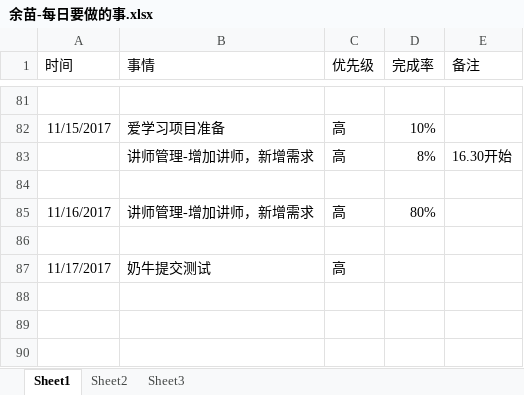
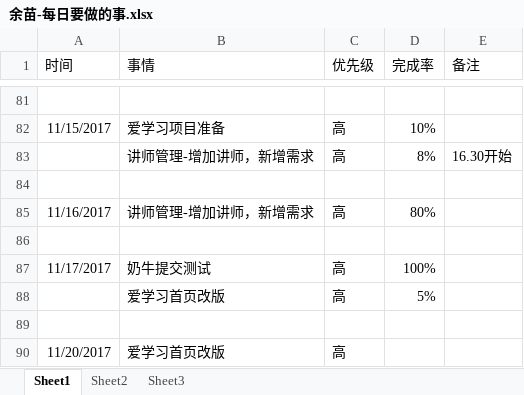
Before and after one commit to bird-start/eshop-doc, an Excel workbook: 交流管理/项目日报/余苗-每日要做的事.xlsx, sheet Sheet1, drawn as a sheet; only a part is shown, gaps mark what is left out; values as stored, in another font and other column widths than the file's, no borders; the diff names each change by its address in the sheet, - before the commit and + after, or states it on an @@ line.

```diff
--- a/交流管理/项目日报/余苗-每日要做的事.xlsx (sheet Sheet1)
+++ b/交流管理/项目日报/余苗-每日要做的事.xlsx (sheet Sheet1)
-D87 (完成率): (empty)
+D87 (完成率): 100%
+row 88:  | 爱学习首页改版 | 高 | 5%
+row 89: (empty)
+row 90: 11/20/2017 | 爱学习首页改版 | 高
```
Also changed, not shown: 交流管理/项目日报/宋雪-每日要做的事.xlsx.
